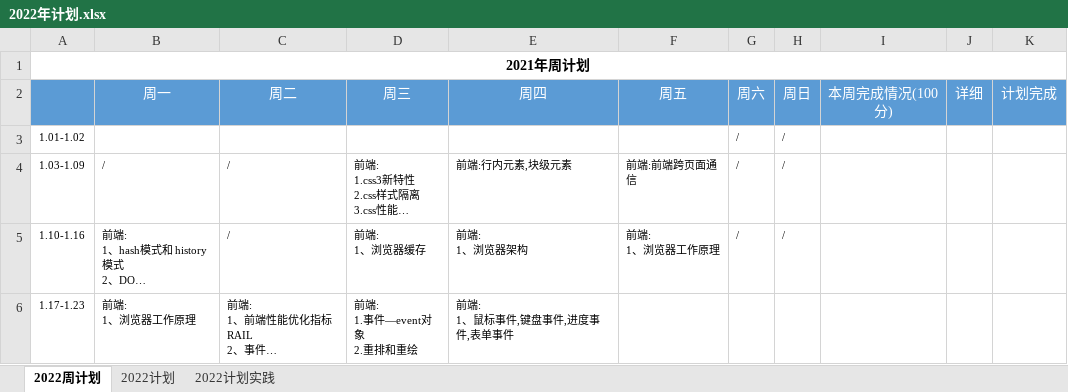
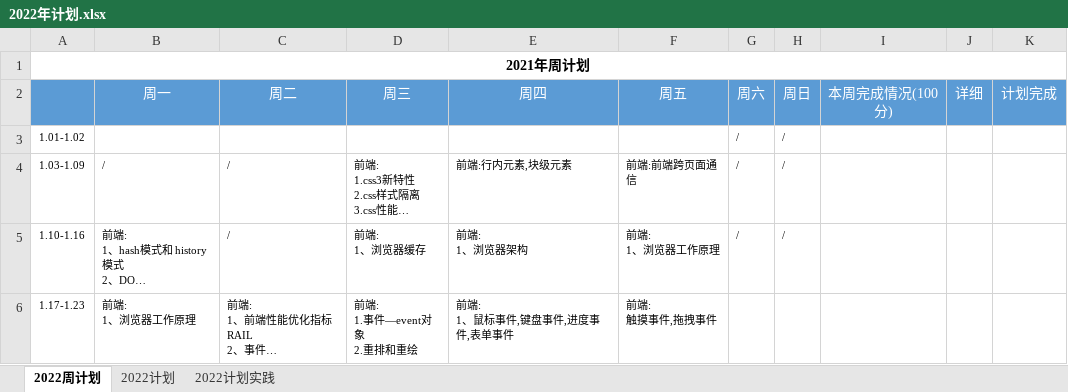
Before and after one commit to putao88/Document, an Excel workbook: docs/年终总结/2022年个人计划/2022年计划.xlsx, sheet 2022周计划, drawn as a sheet; long unchanged cells end in …; values as stored, in another font and other column widths than the file's, no borders; conditional formats not drawn; ↵ is a line break in a cell; the diff names each change by its address in the sheet, - before the commit and + after, or states it on an @@ line.

Commit message:
拖拽事件

```diff
--- a/docs/年终总结/2022年个人计划/2022年计划.xlsx (sheet 2022周计划)
+++ b/docs/年终总结/2022年个人计划/2022年计划.xlsx (sheet 2022周计划)
-F6: (empty)
+F6: 前端: ↵ 触摸事件,拖拽事件
```
Also changed, not shown: 2 other files.
